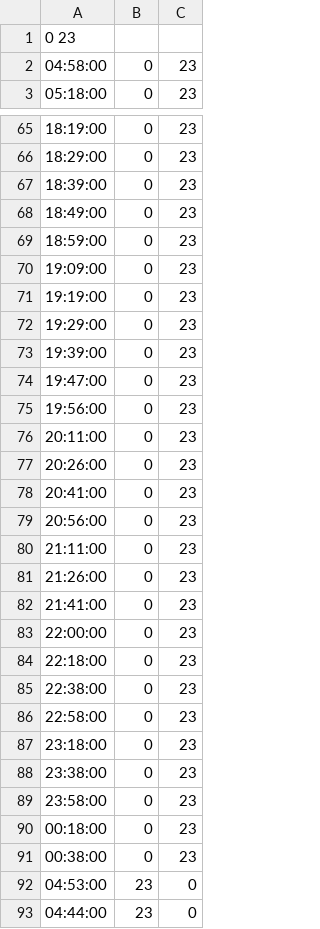
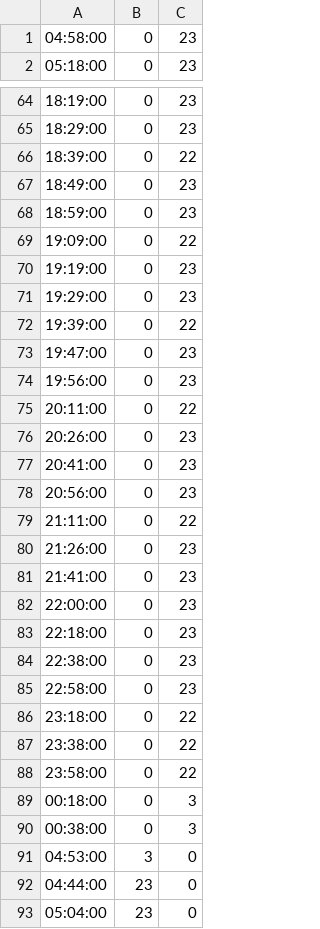
Before and after one commit to irigon/schedule_description, a CSV file: Experiments/Prague/true_schedule/20_schedule.csv (was Experiments/Prague/true_schedule/20_schedule_tmp.csv), drawn as a sheet; only a part is shown, gaps mark what is left out; the shorter side is filled out with more unchanged rows; the diff covers the shown part only.

```diff
--- a/Experiments/Prague/true_schedule/20_schedule_tmp.csv
+++ b/Experiments/Prague/true_schedule/20_schedule.csv
@@ -1,2 +1 @@
-0 23
 04:58:00,0,23
@@ -66,12 +65,12 @@
 18:29:00,0,23
-18:39:00,0,23
+18:39:00,0,22
 18:49:00,0,23
 18:59:00,0,23
-19:09:00,0,23
+19:09:00,0,22
 19:19:00,0,23
 19:29:00,0,23
-19:39:00,0,23
+19:39:00,0,22
 19:47:00,0,23
 19:56:00,0,23
-20:11:00,0,23
+20:11:00,0,22
 20:26:00,0,23
@@ -79,3 +78,3 @@
 20:56:00,0,23
-21:11:00,0,23
+21:11:00,0,22
 21:26:00,0,23
@@ -86,8 +85,8 @@
 22:58:00,0,23
-23:18:00,0,23
-23:38:00,0,23
-23:58:00,0,23
-00:18:00,0,23
-00:38:00,0,23
-04:53:00,23,0
+23:18:00,0,22
+23:38:00,0,22
+23:58:00,0,22
+00:18:00,0,3
+00:38:00,0,3
+04:53:00,3,0
 04:44:00,23,0
```
Also changed, not shown: 4 edited cells elsewhere in this file, Experiments/Prague/true_schedule/18_schedule.csv, Experiments/Prague/true_schedule/24_schedule.csv, 9 other files.
